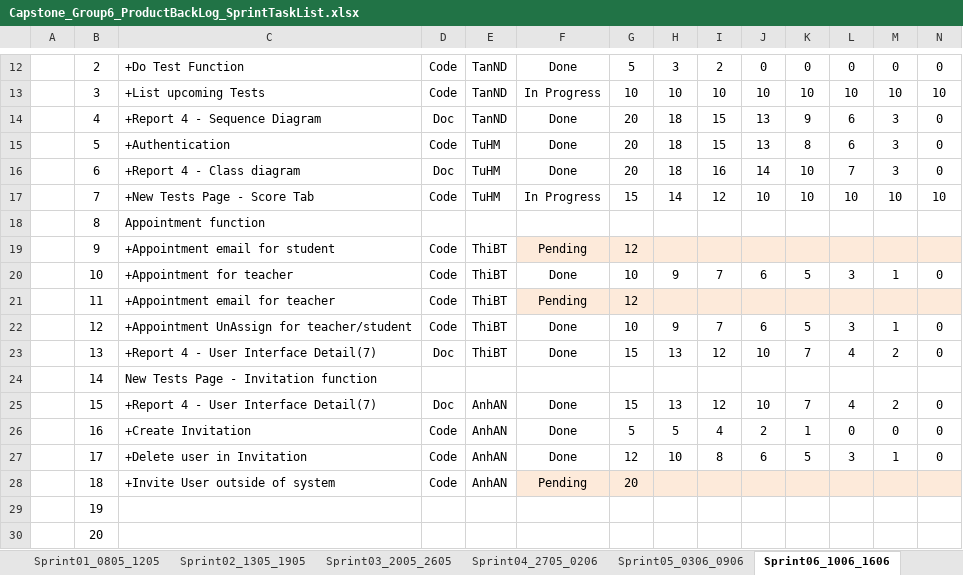
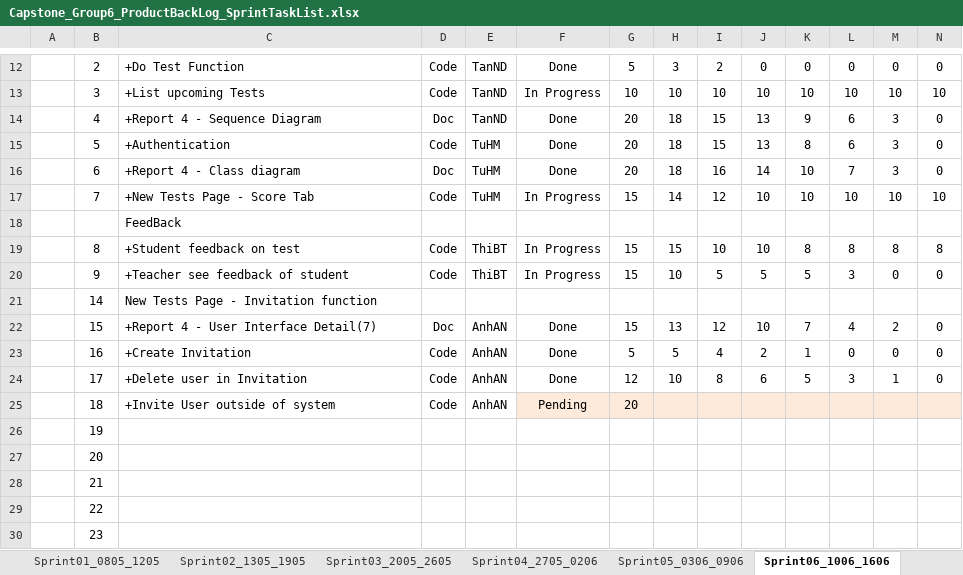
Before and after one commit to haima24/oats-project, an Excel workbook: Documents/ProductBackLog/Capstone_Group6_ProductBackLog_SprintTaskList.xlsx, sheet Sprint06_1006_1606, drawn as a sheet; only a part is shown, gaps mark what is left out; the shorter side is filled out with more unchanged rows; values as stored, in another font and other column widths than the file's, no borders; table styles not drawn; removed rows and columns are numbered as before the commit, all else as after; rows hold the shown columns only; the diff names each change by its address in the sheet, - before the commit and + after, or states it on an @@ line.

```diff
--- a/Documents/ProductBackLog/Capstone_Group6_ProductBackLog_SprintTaskList.xlsx (sheet Sprint06_1006_1606)
+++ b/Documents/ProductBackLog/Capstone_Group6_ProductBackLog_SprintTaskList.xlsx (sheet Sprint06_1006_1606)
-row 18:  | 8 | Appointment function
-row 19:  | 9 | +Appointment email for student | Code | ThiBT | Pending | 12
-row 20:  | 10 | +Appointment for teacher | Code | ThiBT | Done | 10 | 9 | 7 | 6 | 5 | 3 | 1 | 0
-row 21:  | 11 | +Appointment email for teacher | Code | ThiBT | Pending | 12
-row 22:  | 12 | +Appointment UnAssign for teacher/student | Code | ThiBT | Done | 10 | 9 | 7 | 6 | 5 | 3 | 1 | 0
-row 23:  | 13 | +Report 4 - User Interface Detail(7) | Doc | ThiBT | Done | 15 | 13 | 12 | 10 | 7 | 4 | 2 | 0
+row 18:  |  | FeedBack
+row 19:  | 8 | +Student feedback on test | Code | ThiBT | In Progress | 15 | 15 | 10 | 10 | 8 | 8 | 8 | 8
+row 20:  | 9 | +Teacher see feedback of student | Code | ThiBT | In Progress | 15 | 10 | 5 | 5 | 5 | 3 | 0 | 0
```
Also changed, not shown: sheet Sprint05_0306_0906, sheet Sprint07_1706_2306, sheet Sprint04_2705_0206.
